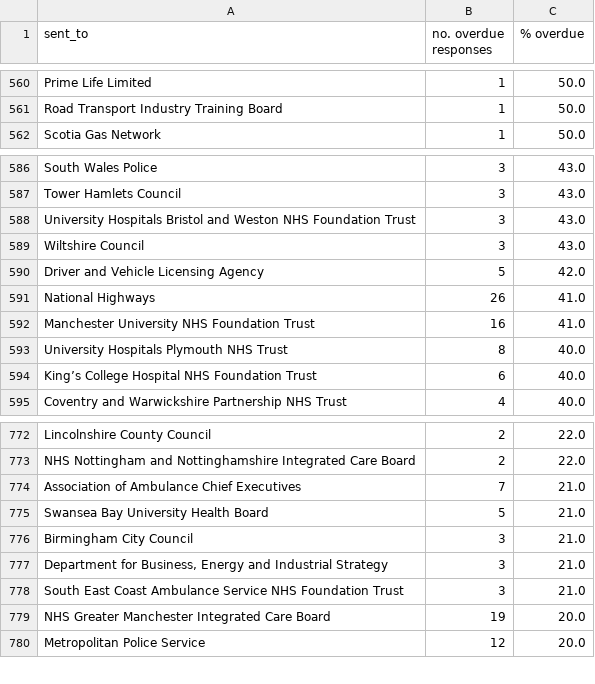
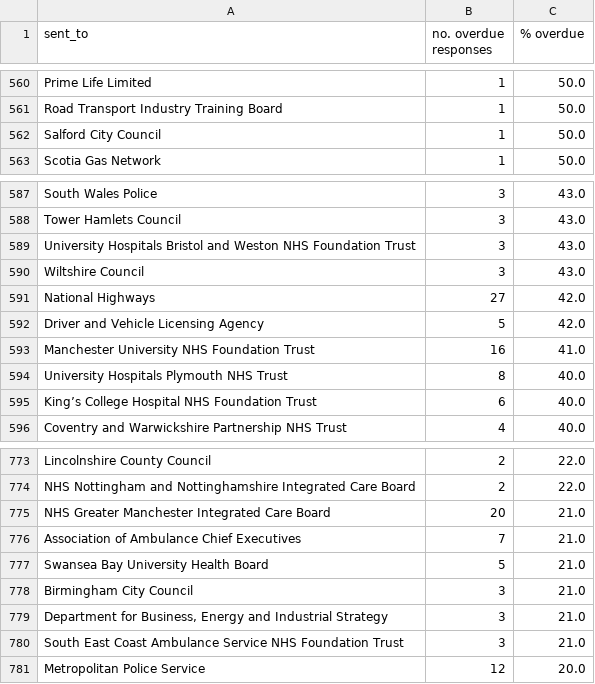
Before and after one commit to georgiarichards/preventabledeathstracker, a CSV file: src/analyse/counts/data/sent/reg28_by_status/counts/overdue_counts.csv, drawn as a sheet; only a part is shown, gaps mark what is left out.

```diff
--- a/src/analyse/counts/data/sent/reg28_by_status/counts/overdue_counts.csv
+++ b/src/analyse/counts/data/sent/reg28_by_status/counts/overdue_counts.csv
@@ -561,2 +561,3 @@ Prime Life Limited,1,50.0
 Road Transport Industry Training Board,1,50.0
+Salford City Council,1,50.0
 Scotia Gas Network,1,50.0
@@ -589,4 +590,4 @@ University Hospitals Bristol and Weston NHS Foundation Trust,3,43.0
 Wiltshire Council,3,43.0
+National Highways,27,42.0
 Driver and Vehicle Licensing Agency,5,42.0
-National Highways,26,41.0
 Manchester University NHS Foundation Trust,16,41.0
@@ -773,2 +774,3 @@ Lincolnshire County Council,2,22.0
 NHS Nottingham and Nottinghamshire Integrated Care Board,2,22.0
+NHS Greater Manchester Integrated Care Board,20,21.0
 Association of Ambulance Chief Executives,7,21.0
@@ -778,3 +780,2 @@ Birmingham City Council,3,21.0
 South East Coast Ambulance Service NHS Foundation Trust,3,21.0
-NHS Greater Manchester Integrated Care Board,19,20.0
 Metropolitan Police Service,12,20.0
```
Also changed, not shown: src/analyse/counts/data/sent/area-statuses.csv, src/analyse/counts/data/sent/reg28_by_status/counts/pending_counts.csv, 24 other files.
